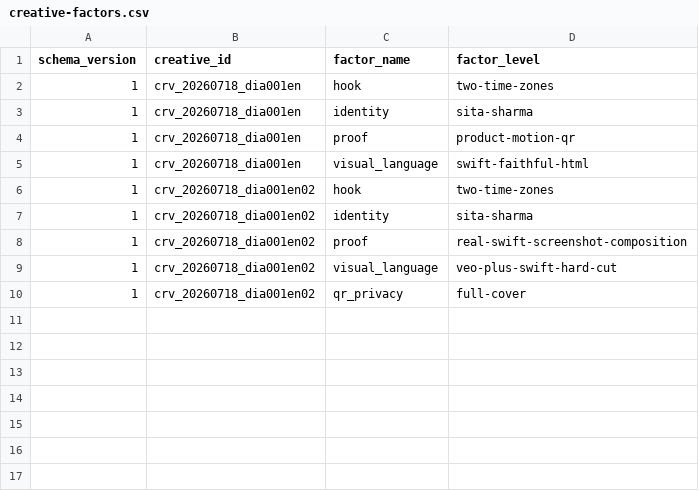
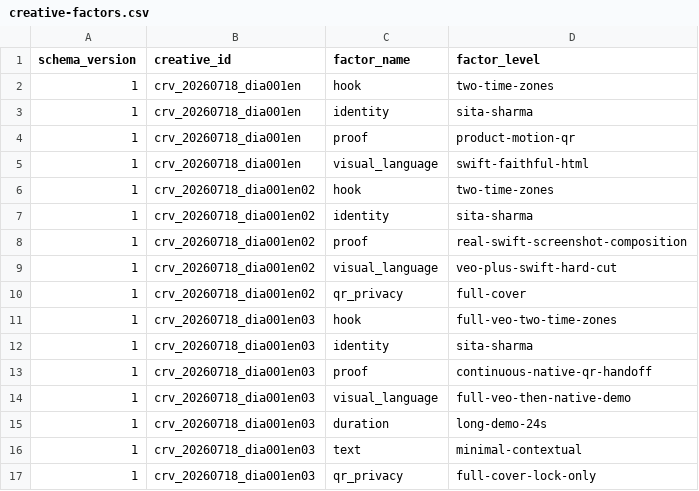
Before and after one commit to lekhakustav/jyotish, a CSV file: marketing/registry/creative-factors.csv, drawn as a sheet; the diff names each change by its address in the sheet, - before the commit and + after, or states it on an @@ line.

Commit message:
Script full Veo dia001 demo before editing

```diff
--- a/marketing/registry/creative-factors.csv
+++ b/marketing/registry/creative-factors.csv
+row 11: 1 | crv_20260718_dia001en03 | hook | full-veo-two-time-zones
+row 12: 1 | crv_20260718_dia001en03 | identity | sita-sharma
+row 13: 1 | crv_20260718_dia001en03 | proof | continuous-native-qr-handoff
+row 14: 1 | crv_20260718_dia001en03 | visual_language | full-veo-then-native-demo
+row 15: 1 | crv_20260718_dia001en03 | duration | long-demo-24s
+row 16: 1 | crv_20260718_dia001en03 | text | minimal-contextual
+row 17: 1 | crv_20260718_dia001en03 | qr_privacy | full-cover-lock-only
```
Also changed, not shown: marketing/registry/creative-media-inputs.csv, marketing/registry/creatives.csv, 3 other files.
